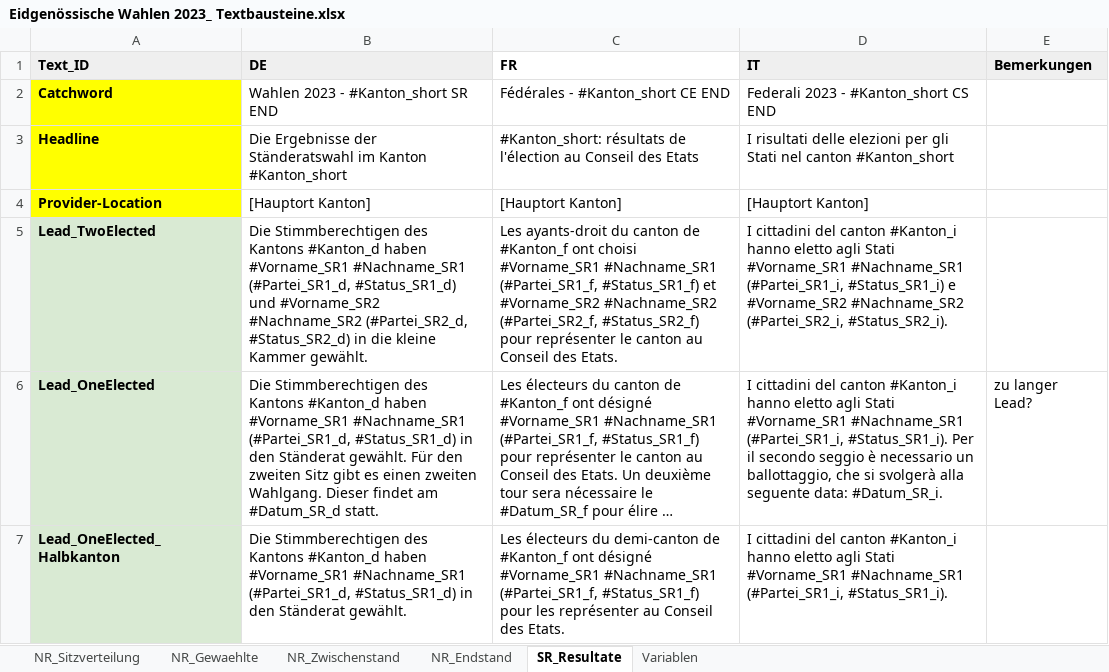
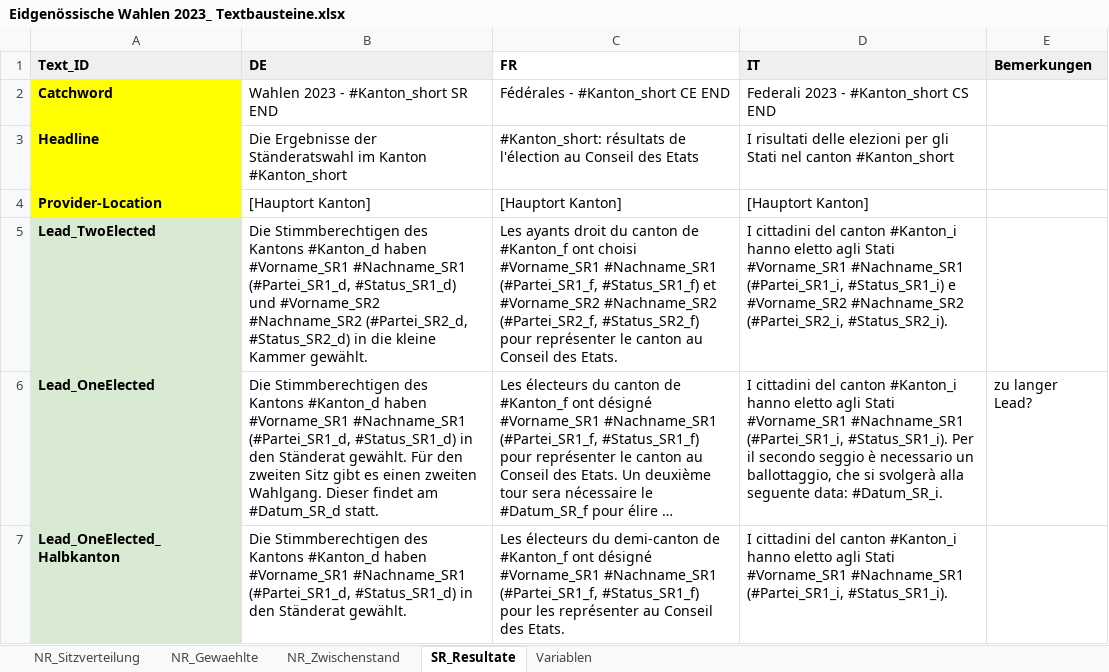
Before and after one commit to awp-finanznachrichten/sda_eidgenoessische_wahlen_datafeed, an Excel workbook: Texte/Eidgenössische Wahlen 2023_ Textbausteine.xlsx, sheet SR_Resultate, drawn as a sheet; only a part is shown; long unchanged cells end in …; values as stored, in another font and other column widths than the file's, no borders; charts and pictures not drawn; the diff names each change by its address in the sheet, - before the commit and + after, or states it on an @@ line.

```diff
--- a/Texte/Eidgenössische Wahlen 2023_ Textbausteine.xlsx (sheet SR_Resultate)
+++ b/Texte/Eidgenössische Wahlen 2023_ Textbausteine.xlsx (sheet SR_Resultate)
-sheet tab: NR_Endstand
-C5 (FR): Les ayants-droit du canton…
+C5 (FR): Les ayants droit du canton…
```
Also changed, not shown: sheet NR_Sitzverteilung, sheet NR_Zwischenstand, charts or pictures, 6 other files.
